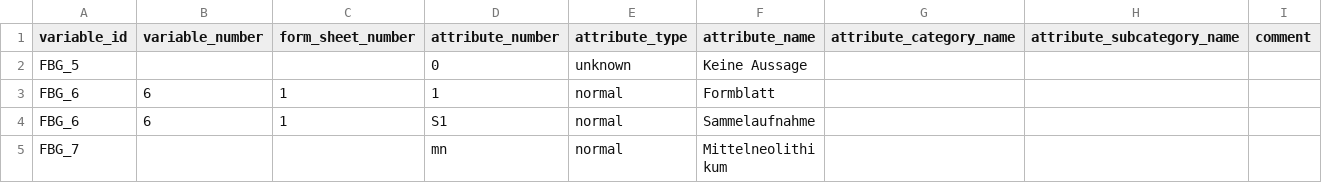
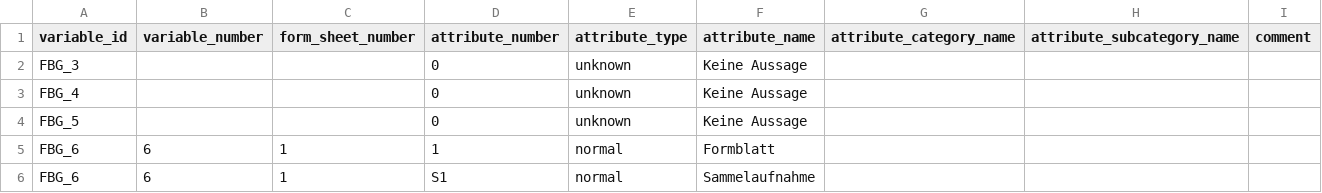
Before and after one commit to Johanna-Mestorf-Academy/sdsanalysis, a CSV file: data-raw/variable_values_list.csv, drawn as a sheet; only a part is shown; the shorter side is filled out with more unchanged rows.

Commit message:
working further through the data to spot missing values in the variable lookup list

```diff
--- a/data-raw/variable_values_list.csv
+++ b/data-raw/variable_values_list.csv
@@ -1,2 +1,4 @@
 "variable_id","variable_number","form_sheet_number","attribute_number","attribute_type","attribute_name","attribute_category_name","attribute_subcategory_name","comment"
+"FBG_3",,,0,"unknown","Keine Aussage",,,
+"FBG_4",,,0,"unknown","Keine Aussage",,,
 "FBG_5",,,0,"unknown","Keine Aussage",,,
```
Also changed, not shown: 3 other files.
